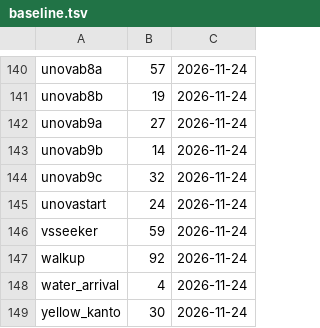
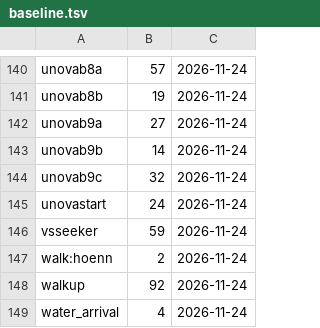
Before and after one commit to whistleboi/pokemon-games, a TSV file: Kanto Math Game/dev/checks/baseline.tsv, drawn as a sheet; only a part is shown, gaps mark what is left out; the shorter side is filled out with more unchanged rows.

```diff
--- a/Kanto Math Game/dev/checks/baseline.tsv
+++ b/Kanto Math Game/dev/checks/baseline.tsv
@@ -146,2 +146,3 @@ unovastart	24	2026-11-24
 vsseeker	59	2026-11-24
+walk:hoenn	2	2026-11-24
 walkup	92	2026-11-24
```
